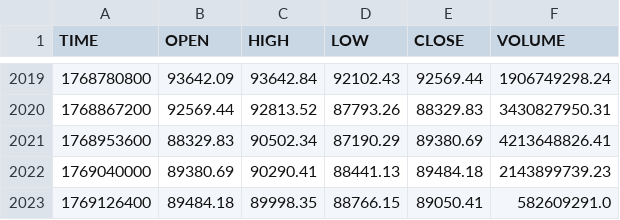
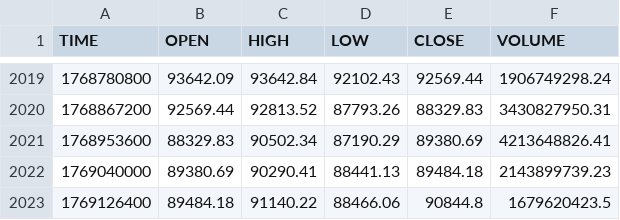
Before and after one commit to stpunos/bitcoin-datasets, a CSV file: data/coindesk/histoday.csv, drawn as a sheet; only a part is shown, gaps mark what is left out.

```diff
--- a/data/coindesk/histoday.csv
+++ b/data/coindesk/histoday.csv
@@ -2022,2 +2022,2 @@ TIME,OPEN,HIGH,LOW,CLOSE,VOLUME
 1769040000,89380.69,90290.41,88441.13,89484.18,2143899739.23
-1769126400,89484.18,89998.35,88766.15,89050.41,582609291.0
+1769126400,89484.18,91140.22,88466.06,90844.8,1679620423.5
```
Also changed, not shown: data/coindesk/histohour.csv, data/coindesk/hourly_social_data.csv, 2 other files.
